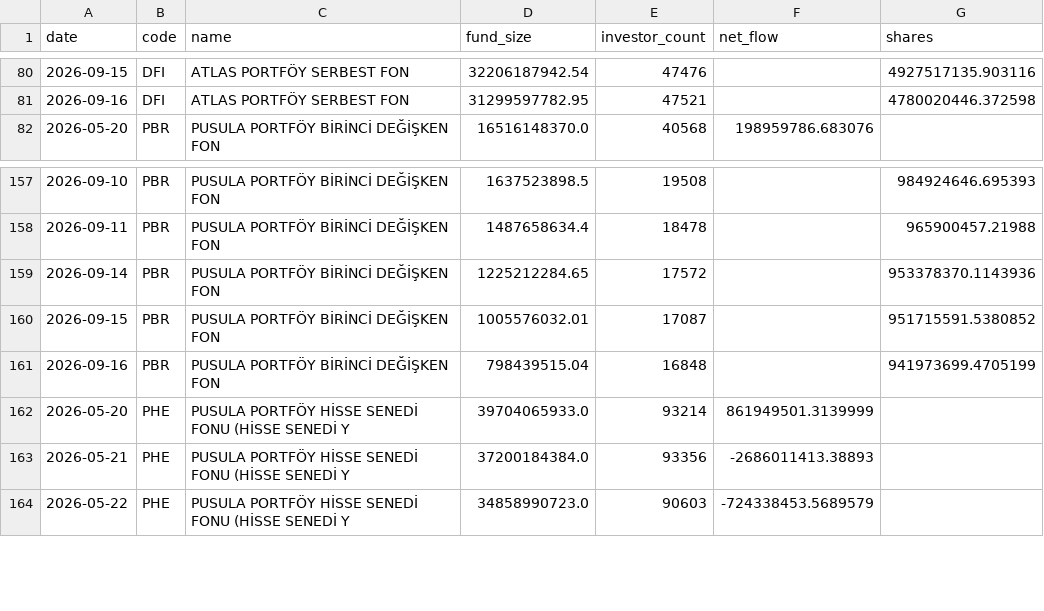
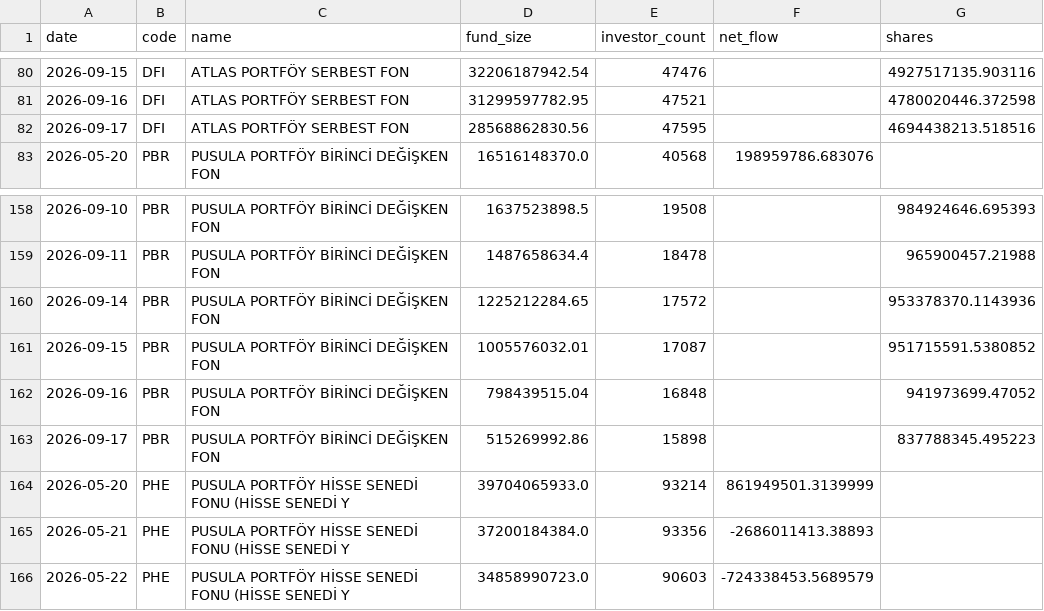
Before and after one commit to aalpkk/nox-project, a CSV file: output/fund_flow_monitor_state.csv, drawn as a sheet; only a part is shown, gaps mark what is left out.

```diff
--- a/output/fund_flow_monitor_state.csv
+++ b/output/fund_flow_monitor_state.csv
@@ -81,2 +81,3 @@ date,code,name,fund_size,investor_count,net_flow,shares
 2026-09-16,DFI,ATLAS PORTFÖY SERBEST FON,31299597782.95,47521,,4780020446.372598
+2026-09-17,DFI,ATLAS PORTFÖY SERBEST FON,28568862830.56,47595,,4694438213.518516
 2026-05-20,PBR,PUSULA PORTFÖY BİRİNCİ DEĞİŞKEN FON,16516148370.0,40568,198959786.683076,
@@ -160,3 +161,4 @@ date,code,name,fund_size,investor_count,net_flow,shares
 2026-09-15,PBR,PUSULA PORTFÖY BİRİNCİ DEĞİŞKEN FON,1005576032.01,17087,,951715591.5380852
-2026-09-16,PBR,PUSULA PORTFÖY BİRİNCİ DEĞİŞKEN FON,798439515.04,16848,,941973699.4705199
+2026-09-16,PBR,PUSULA PORTFÖY BİRİNCİ DEĞİŞKEN FON,798439515.04,16848,,941973699.47052
+2026-09-17,PBR,PUSULA PORTFÖY BİRİNCİ DEĞİŞKEN FON,515269992.86,15898,,837788345.495223
 2026-05-20,PHE,PUSULA PORTFÖY HİSSE SENEDİ FONU (HİSSE SENEDİ Y,39704065933.0,93214,861949501.3139999,
```
